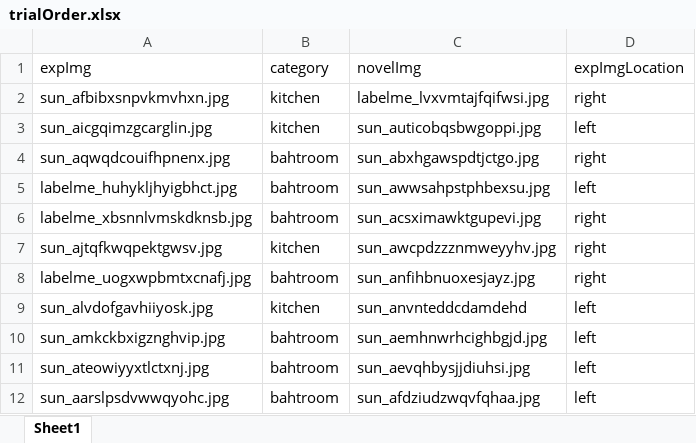
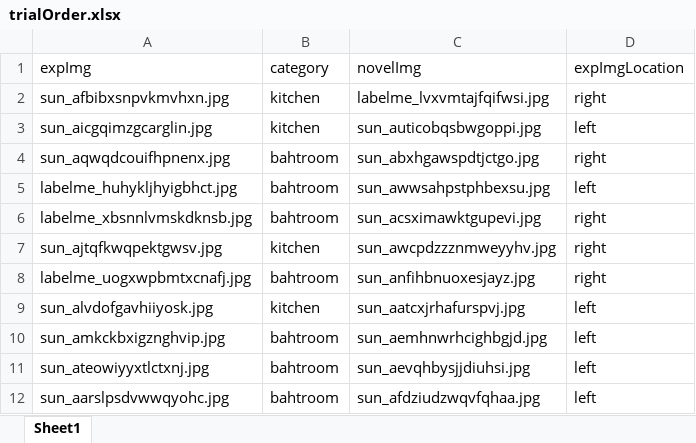
Before and after one commit to DKaiserLab/pep_wp4_eye_tracking, an Excel workbook: code/memoryTask/trialOrder.xlsx, sheet Sheet1, drawn as a sheet; only a part is shown; values as stored, in another font and other column widths than the file's, no borders; the diff names each change by its address in the sheet, - before the commit and + after, or states it on an @@ line.

Commit message:
memory ex

```diff
--- a/code/memoryTask/trialOrder.xlsx (sheet Sheet1)
+++ b/code/memoryTask/trialOrder.xlsx (sheet Sheet1)
-C9 (novelImg): sun_anvnteddcdamdehd
+C9 (novelImg): sun_aatcxjrhafurspvj.jpg
```
